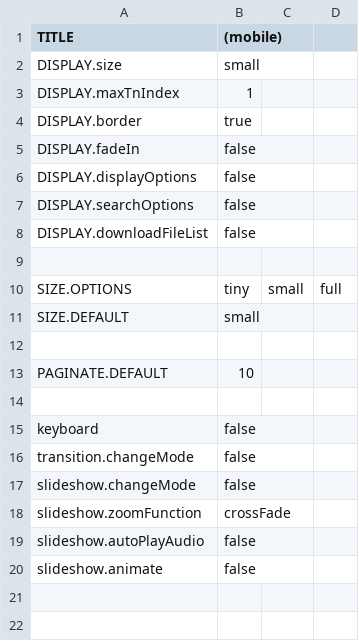
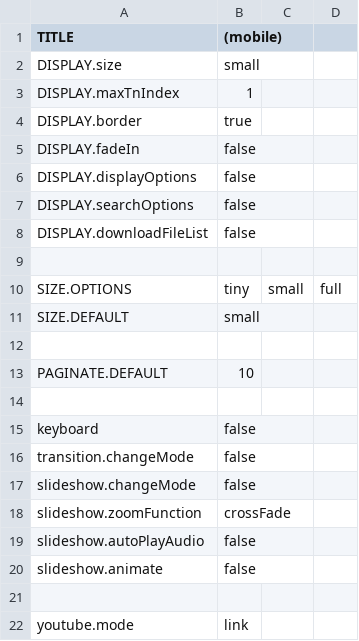
Before and after one commit to araynaud/.mt, a CSV file: config/.config.mobile.csv, drawn as a sheet; the diff names each change by its address in the sheet, - before the commit and + after, or states it on an @@ line.

```diff
--- a/config/.config.mobile.csv
+++ b/config/.config.mobile.csv
+row 21: (empty)
+row 22: youtube.mode | link
```
Also changed, not shown: config/.config.csv, 12 other files.
